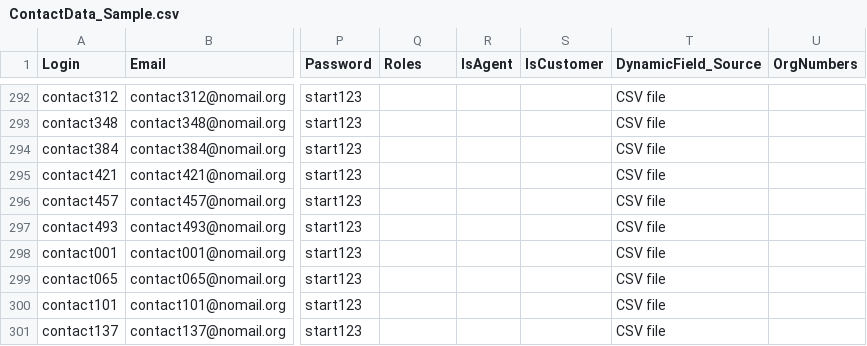
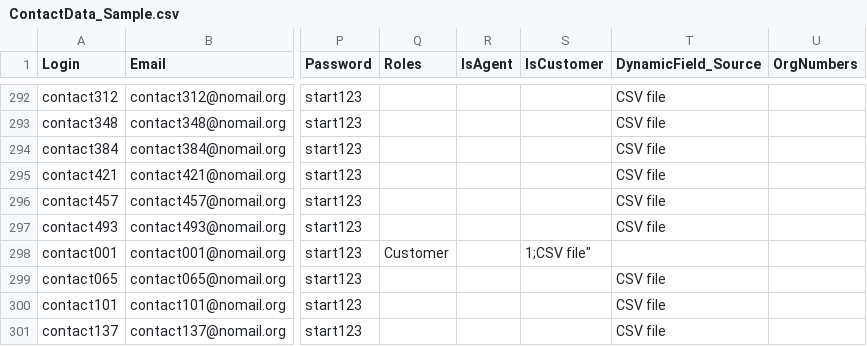
Before and after one commit to kix-service-software/kix18sync, a CSV file: sample/ContactData_Sample.csv, drawn as a sheet; only a part is shown, gaps mark what is left out; the diff names each change by its address in the sheet, - before the commit and + after, or states it on an @@ line.

Commit message:
ContactData_Sample.csv - made contact001 an SSP user

```diff
--- a/sample/ContactData_Sample.csv
+++ b/sample/ContactData_Sample.csv
-Q298 (Roles): (empty)
+Q298 (Roles): Customer
-S298 (IsCustomer): (empty)
+S298 (IsCustomer): 1;CSV file"
-T298 (DynamicField_Source): CSV file
+T298 (DynamicField_Source): (empty)
```
